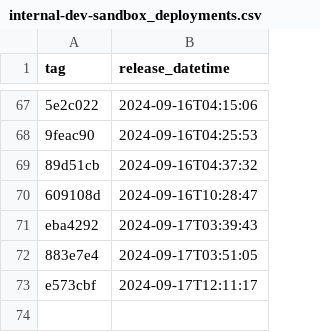
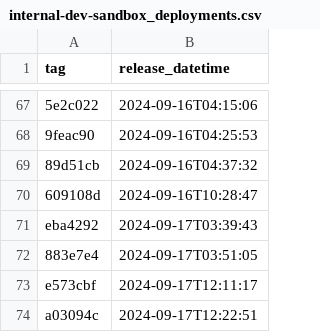
Before and after one commit to NHSDigital/prescriptionsforpatients, a CSV file: _data/internal-dev-sandbox_deployments.csv, drawn as a sheet; only a part is shown, gaps mark what is left out.

```diff
--- a/_data/internal-dev-sandbox_deployments.csv
+++ b/_data/internal-dev-sandbox_deployments.csv
@@ -73 +73,2 @@ eba4292,2024-09-17T03:39:43
 e573cbf,2024-09-17T12:11:17
+a03094c,2024-09-17T12:22:51
```
Also changed, not shown: 1 other file.
